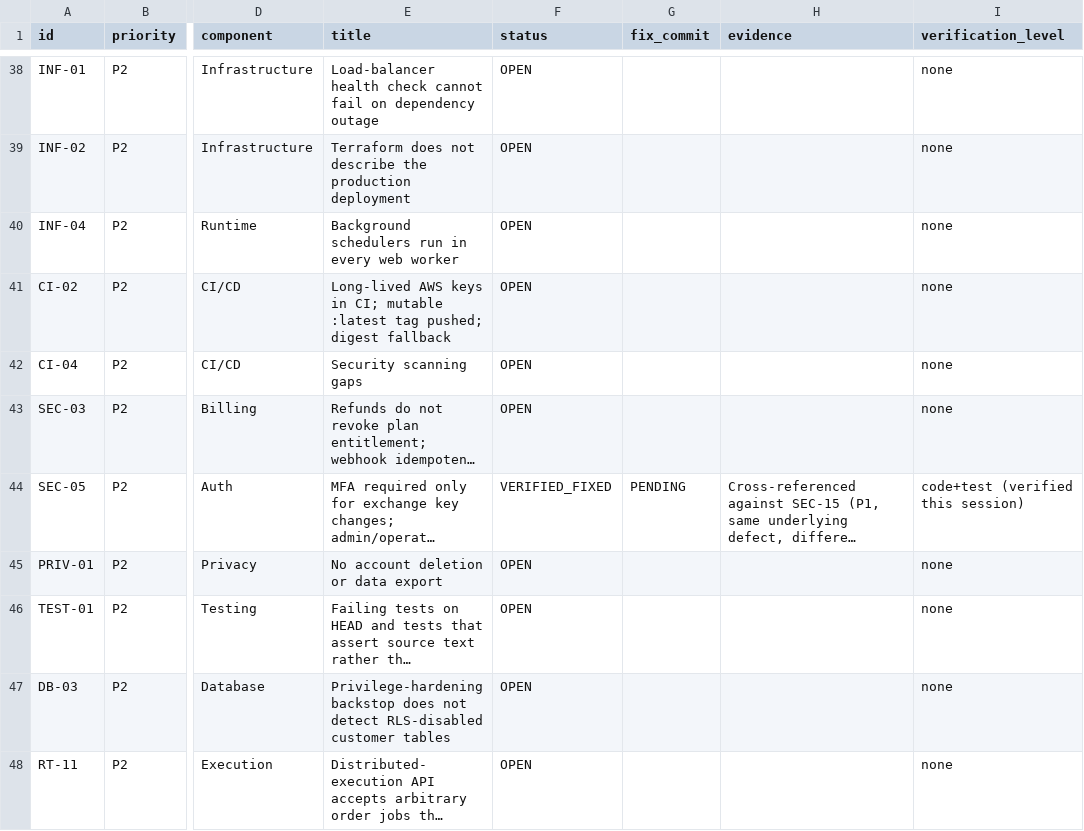
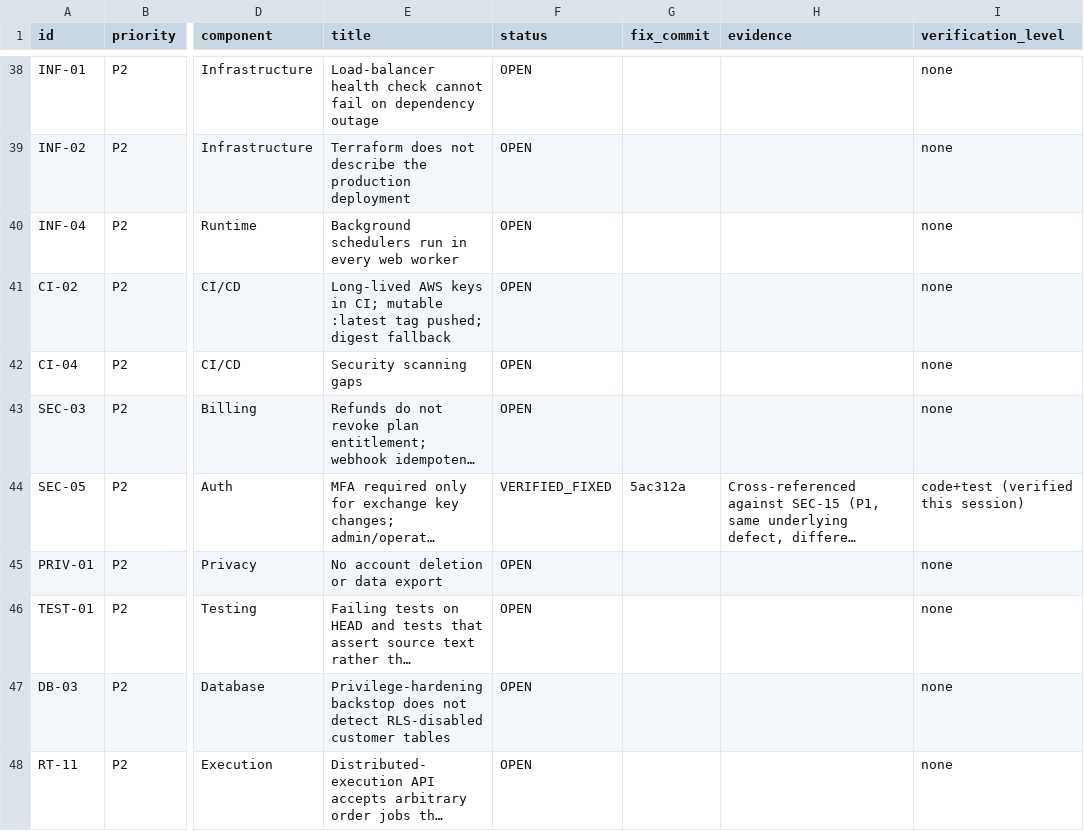
Before and after one commit to Narendra2212/vyomquant-saas, a CSV file: docs/launch_readiness/REMEDIATION_LEDGER.csv, drawn as a sheet; only a part is shown, gaps mark what is left out; long unchanged cells end in …; the diff names each change by its address in the sheet, - before the commit and + after, or states it on an @@ line.

```diff
--- a/docs/launch_readiness/REMEDIATION_LEDGER.csv
+++ b/docs/launch_readiness/REMEDIATION_LEDGER.csv
-G44 (fix_commit): PENDING
+G44 (fix_commit): 5ac312a
```
Also changed, not shown: 1 other file.
